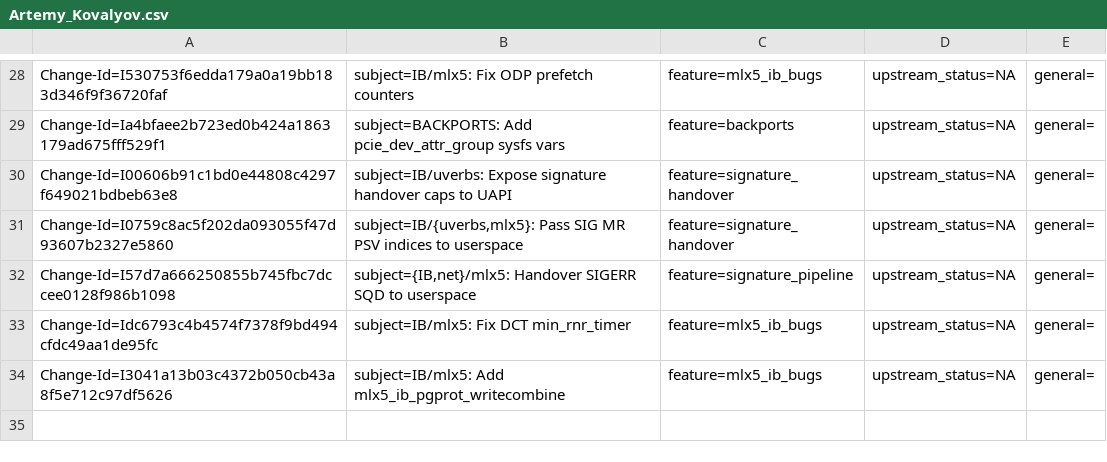
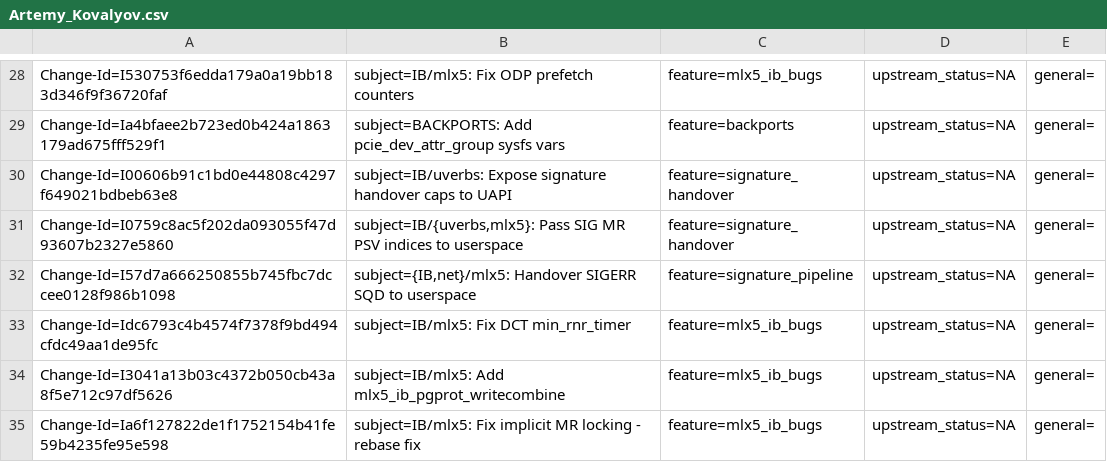
Before and after one commit to huynguyen85/temp_ipsec_inline_ofed_4_7, a CSV file: metadata/Artemy_Kovalyov.csv, drawn as a sheet; only a part is shown, gaps mark what is left out.

Commit message:
IB/mlx5: Fix implicit MR locking - rebase fix
Issue: 1917191
Change-Id: Ia6f127822de1f1752154b41fe59b4235fe95e598
Signed-off-by: Artemy Kovalyov <artemyko@mellanox.com>

```diff
--- a/metadata/Artemy_Kovalyov.csv
+++ b/metadata/Artemy_Kovalyov.csv
@@ -34 +34,2 @@ Change-Id=Idc6793c4b4574f7378f9bd494cfdc49aa1de95fc; subject=IB/mlx5: Fix DCT mi
 Change-Id=I3041a13b03c4372b050cb43a8f5e712c97df5626; subject=IB/mlx5: Add mlx5_ib_pgprot_writecombine; feature=mlx5_ib_bugs; upstream_status=NA; general=;
+Change-Id=Ia6f127822de1f1752154b41fe59b4235fe95e598; subject=IB/mlx5: Fix implicit MR locking - rebase fix; feature=mlx5_ib_bugs; upstream_status=NA; general=;
```
Also changed, not shown: 1 other file.
